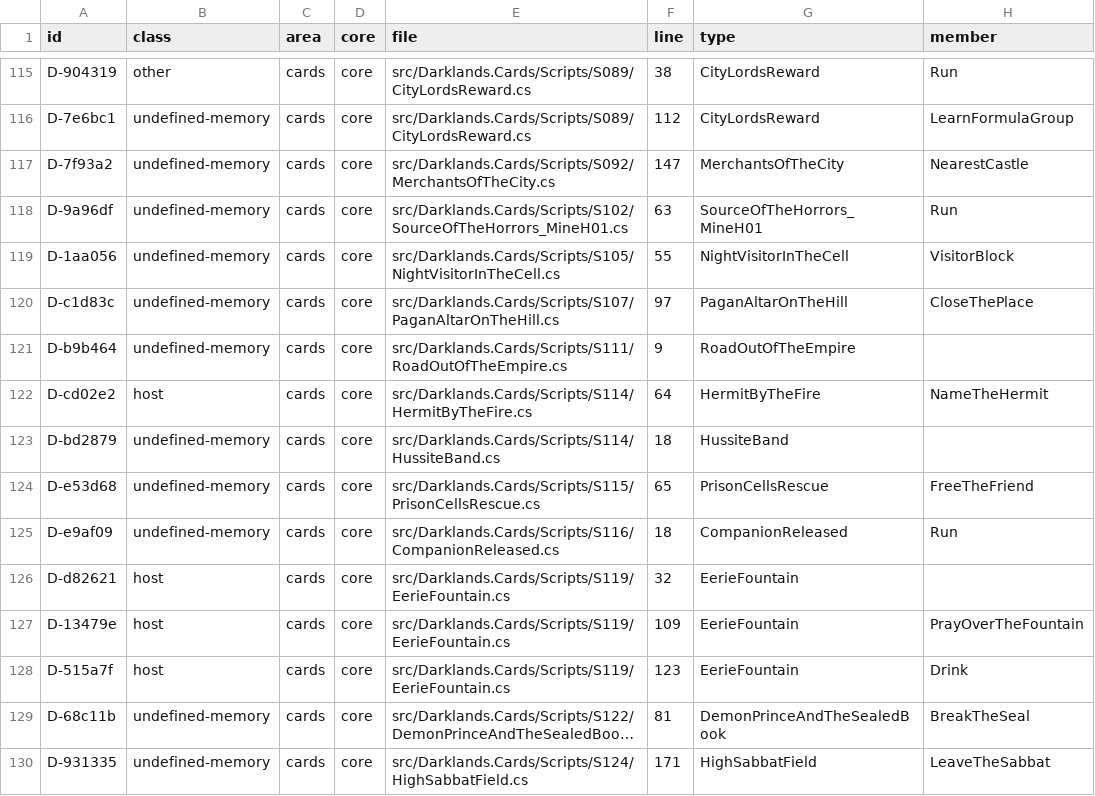
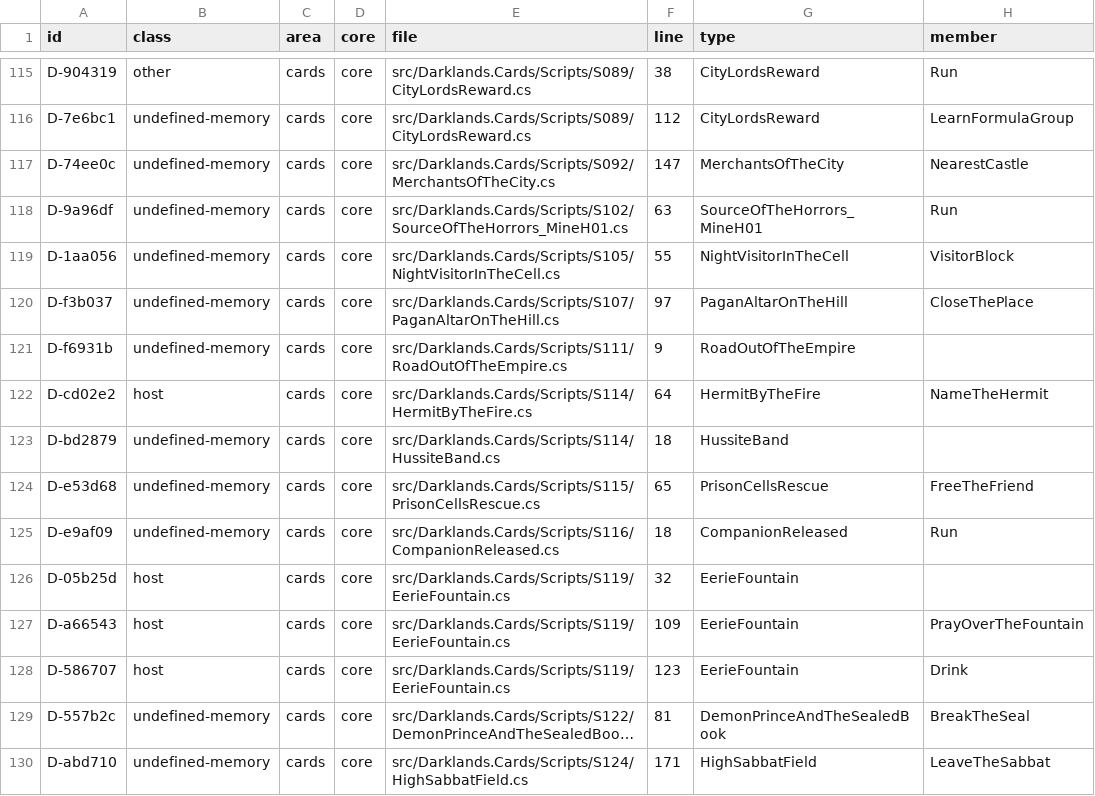
Before and after one commit to Arkana-Mechanika-Studios/darklands-restoration, a CSV file: docs/faithfulness/divergences.csv, drawn as a sheet; only a part is shown, gaps mark what is left out; long unchanged cells end in …; the diff covers the shown part only; the diff names each change by its address in the sheet, - before the commit and + after, or states it on an @@ line.

```diff
--- a/docs/faithfulness/divergences.csv
+++ b/docs/faithfulness/divergences.csv
-A117 (id): D-7f93a2
+A117 (id): D-74ee0c
-A120 (id): D-c1d83c
+A120 (id): D-f3b037
-A121 (id): D-b9b464
+A121 (id): D-f6931b
-A126 (id): D-d82621
+A126 (id): D-05b25d
-A127 (id): D-13479e
+A127 (id): D-a66543
-A128 (id): D-515a7f
+A128 (id): D-586707
-A129 (id): D-68c11b
+A129 (id): D-557b2c
-A130 (id): D-931335
+A130 (id): D-abd710
```
Also changed, not shown: 49 edited cells elsewhere in this file, docs/faithfulness/dormant.csv, docs/faithfulness/original_bugs.csv, 9 other files.
